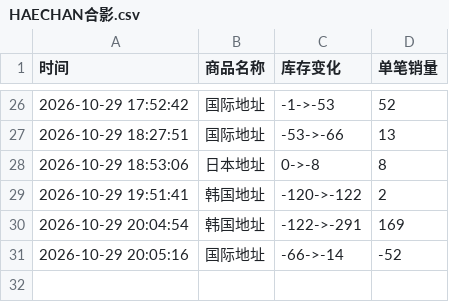
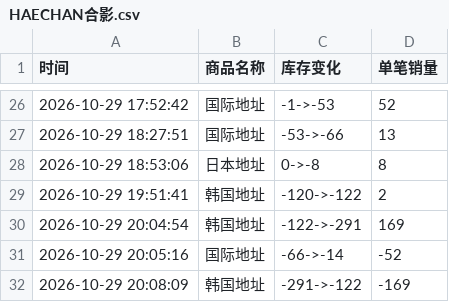
Before and after one commit to Juineii/nctdream_k41029, a CSV file: HAECHAN合影.csv, drawn as a sheet; only a part is shown, gaps mark what is left out.

Commit message:
自动更新数据 2026-10-29 20:08:24

```diff
--- a/HAECHAN合影.csv
+++ b/HAECHAN合影.csv
@@ -31 +31,2 @@
 2026-10-29 20:05:16,国际地址,-66->-14,-52
+2026-10-29 20:08:09,韩国地址,-291->-122,-169
```
